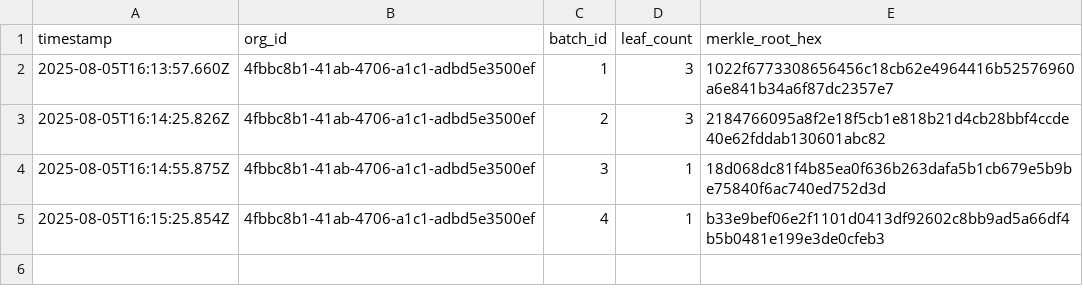
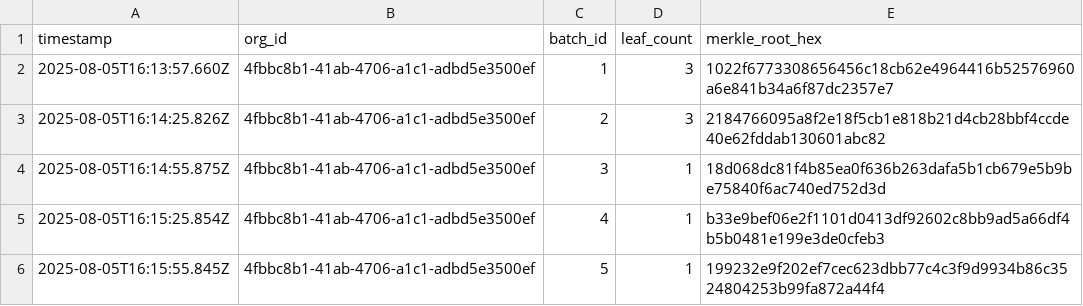
Before and after one commit to traceprompt/open-anchors, a CSV file: 2025-08-05.csv, drawn as a sheet; the diff names each change by its address in the sheet, - before the commit and + after, or states it on an @@ line.

Commit message:
anchor 1 roots (2025-08-05)

```diff
--- a/2025-08-05.csv
+++ b/2025-08-05.csv
+row 6: 2025-08-05T16:15:55.845Z | 4fbbc8b1-41ab-4706-a1c1-adbd5e3500ef | 5 | 1 | 199232e9f202ef7cec623dbb77c4c3f9d9934b86c3524804253b99fa872a44f4
```
